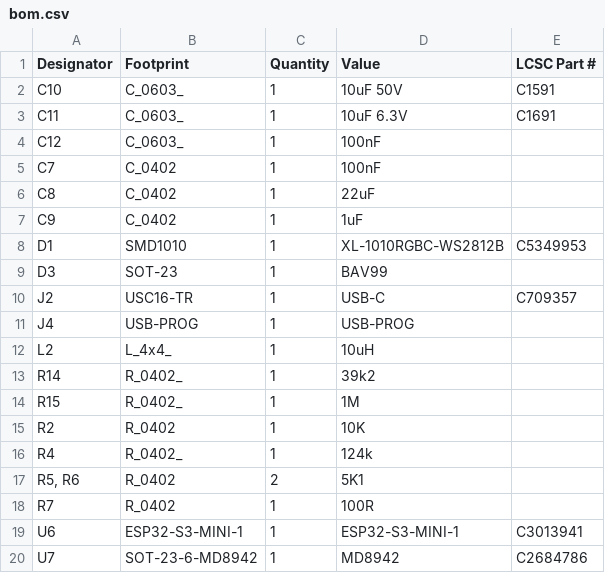
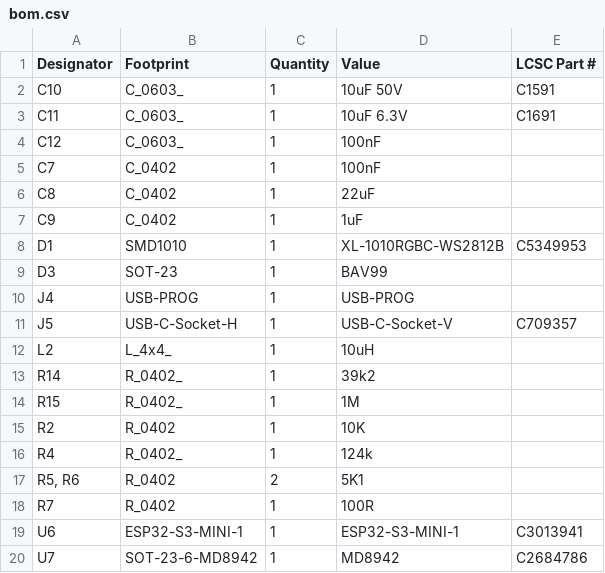
Before and after one commit to revk/ESP32-LED, a CSV file: PCB/LED/production/bom.csv, drawn as a sheet; removed rows and columns are numbered as before the commit, all else as after; the diff names each change by its address in the sheet, - before the commit and + after, or states it on an @@ line.

```diff
--- a/PCB/LED/production/bom.csv
+++ b/PCB/LED/production/bom.csv
-row 10: J2 | USC16-TR | 1 | USB-C | C709357
+row 11: J5 | USB-C-Socket-H | 1 | USB-C-Socket-V | C709357
```
Also changed, not shown: PCB/LED/production/positions.csv, 6 other files.
